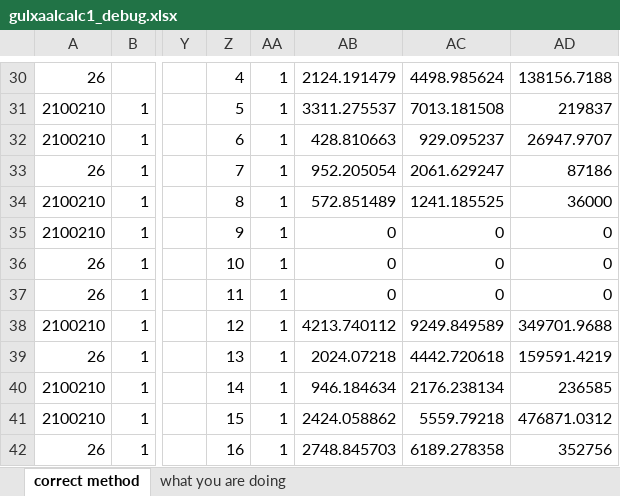
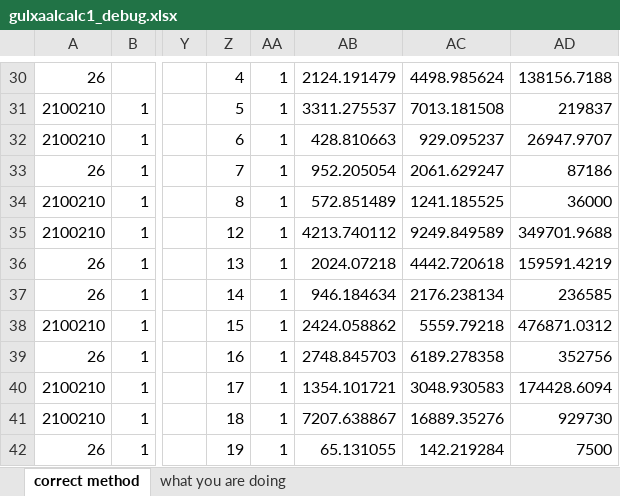
Before and after one commit to OasisLMF/ktest, an Excel workbook: aaltest/a1/gulxaalcalc1_debug.xlsx, sheet correct method, drawn as a sheet; only a part is shown, gaps mark what is left out; values as stored, in another font and other column widths than the file's, no borders; the diff covers the shown part only; the diff names each change by its address in the sheet, - before the commit and + after, or states it on an @@ line.

```diff
--- a/aaltest/a1/gulxaalcalc1_debug.xlsx (sheet correct method)
+++ b/aaltest/a1/gulxaalcalc1_debug.xlsx (sheet correct method)
-Z35: 9
+Z35: 12
-AB35: 0
+AB35: 4213.740112
-AC35: 0
+AC35: 9249.849589
-AD35: 0
+AD35: 349701.9688
-Z36: 10
+Z36: 13
-AB36: 0
+AB36: 2024.07218
-AC36: 0
+AC36: 4442.720618
-AD36: 0
+AD36: 159591.4219
-Z37: 11
+Z37: 14
-AB37: 0
+AB37: 946.184634
-AC37: 0
+AC37: 2176.238134
-AD37: 0
+AD37: 236585
-Z38: 12
+Z38: 15
-AB38: 4213.740112
+AB38: 2424.058862
-AC38: 9249.849589
+AC38: 5559.79218
-AD38: 349701.9688
+AD38: 476871.0312
-Z39: 13
+Z39: 16
-AB39: 2024.07218
+AB39: 2748.845703
-AC39: 4442.720618
+AC39: 6189.278358
-AD39: 159591.4219
+AD39: 352756
-Z40: 14
+Z40: 17
-AB40: 946.184634
+AB40: 1354.101721
-AC40: 2176.238134
+AC40: 3048.930583
-AD40: 236585
+AD40: 174428.6094
-Z41: 15
+Z41: 18
-AB41: 2424.058862
+AB41: 7207.638867
-AC41: 5559.79218
+AC41: 16889.35276
-AD41: 476871.0312
+AD41: 929730
-Z42: 16
+Z42: 19
-AB42: 2748.845703
+AB42: 65.131055
-AC42: 6189.278358
+AC42: 142.219284
-AD42: 352756
+AD42: 7500
```
Also changed, not shown: 10 edited cells and cell formats elsewhere in this sheet, 1 other file.
